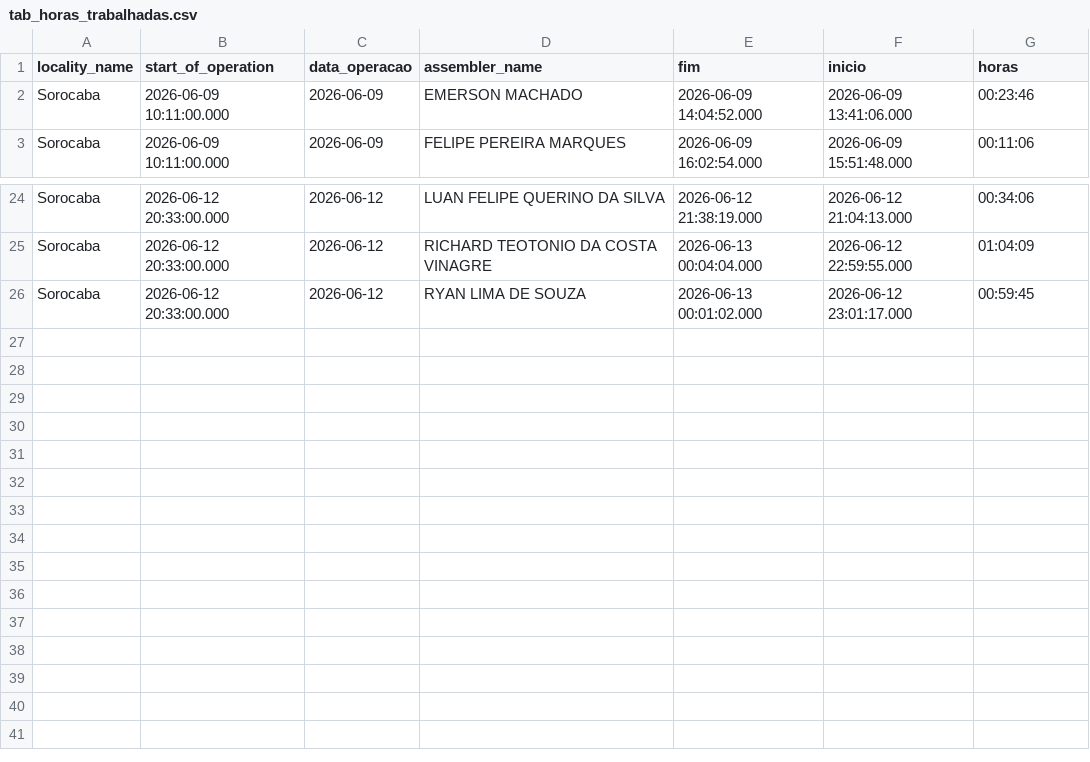
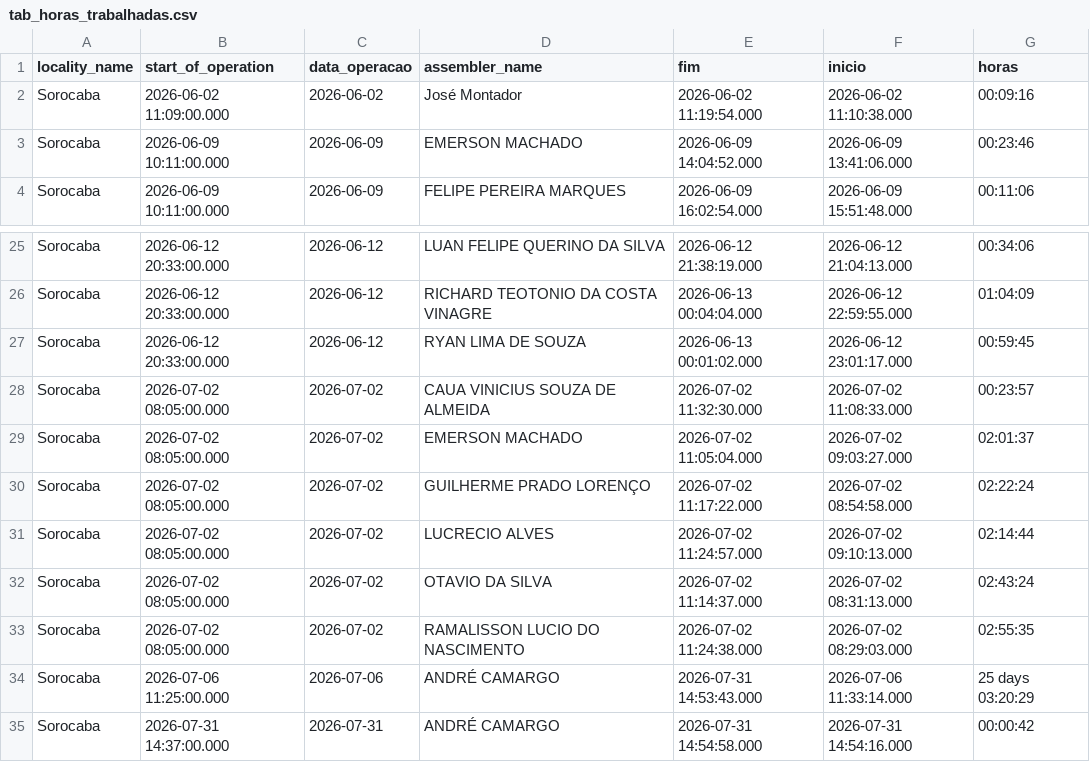
Before and after one commit to diogojfr/report-sorocaba-streamlit, a CSV file: data/tab_horas_trabalhadas.csv, drawn as a sheet; only a part is shown, gaps mark what is left out.

```diff
--- a/data/tab_horas_trabalhadas.csv
+++ b/data/tab_horas_trabalhadas.csv
@@ -1,2 +1,3 @@
 "locality_name","start_of_operation","data_operacao","assembler_name","fim","inicio","horas"
+Sorocaba,2026-06-02 11:09:00.000,"2026-06-02",José Montador,2026-06-02 11:19:54.000,2026-06-02 11:10:38.000,"00:09:16"
 Sorocaba,2026-06-09 10:11:00.000,"2026-06-09",EMERSON MACHADO,2026-06-09 14:04:52.000,2026-06-09 13:41:06.000,"00:23:46"
@@ -26 +27,9 @@ Sorocaba,2026-06-12 20:33:00.000,"2026-06-12",RICHARD TEOTONIO DA COSTA VINAGRE,
 Sorocaba,2026-06-12 20:33:00.000,"2026-06-12",RYAN LIMA DE SOUZA,2026-06-13 00:01:02.000,2026-06-12 23:01:17.000,"00:59:45"
+Sorocaba,2026-07-02 08:05:00.000,"2026-07-02",CAUA VINICIUS SOUZA DE ALMEIDA,2026-07-02 11:32:30.000,2026-07-02 11:08:33.000,"00:23:57"
+Sorocaba,2026-07-02 08:05:00.000,"2026-07-02",EMERSON MACHADO,2026-07-02 11:05:04.000,2026-07-02 09:03:27.000,"02:01:37"
+Sorocaba,2026-07-02 08:05:00.000,"2026-07-02",GUILHERME PRADO LORENÇO,2026-07-02 11:17:22.000,2026-07-02 08:54:58.000,"02:22:24"
+Sorocaba,2026-07-02 08:05:00.000,"2026-07-02",LUCRECIO ALVES,2026-07-02 11:24:57.000,2026-07-02 09:10:13.000,"02:14:44"
+Sorocaba,2026-07-02 08:05:00.000,"2026-07-02",OTAVIO DA SILVA,2026-07-02 11:14:37.000,2026-07-02 08:31:13.000,"02:43:24"
+Sorocaba,2026-07-02 08:05:00.000,"2026-07-02",RAMALISSON LUCIO DO NASCIMENTO,2026-07-02 11:24:38.000,2026-07-02 08:29:03.000,"02:55:35"
+Sorocaba,2026-07-06 11:25:00.000,"2026-07-06",ANDRÉ CAMARGO,2026-07-31 14:53:43.000,2026-07-06 11:33:14.000,"25 days 03:20:29"
+Sorocaba,2026-07-31 14:37:00.000,"2026-07-31",ANDRÉ CAMARGO,2026-07-31 14:54:58.000,2026-07-31 14:54:16.000,"00:00:42"
```
Also changed, not shown: data/conf_registros.csv, data/montagem_transporte.csv, 9 other files.
